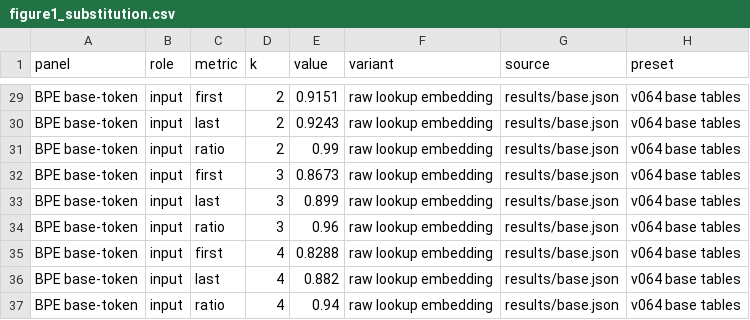
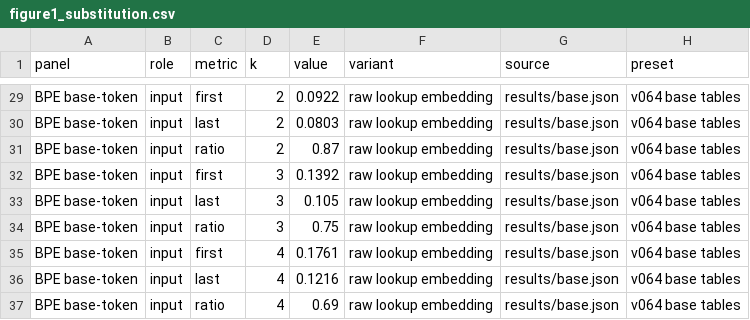
Before and after one commit to mxx28/zip2zip-plus-plus-hyperenc-probe, a CSV file: figure_data/figure1_substitution.csv, drawn as a sheet; only a part is shown, gaps mark what is left out; the diff covers the shown part only; the diff names each change by its address in the sheet, - before the commit and + after, or states it on an @@ line.

```diff
--- a/figure_data/figure1_substitution.csv
+++ b/figure_data/figure1_substitution.csv
-E29 (value): 0.9151
+E29 (value): 0.0922
-E30 (value): 0.9243
+E30 (value): 0.0803
-E31 (value): 0.99
+E31 (value): 0.87
-E32 (value): 0.8673
+E32 (value): 0.1392
-E33 (value): 0.899
+E33 (value): 0.105
-E34 (value): 0.96
+E34 (value): 0.75
-E35 (value): 0.8288
+E35 (value): 0.1761
-E36 (value): 0.882
+E36 (value): 0.1216
-E37 (value): 0.94
+E37 (value): 0.69
```
Also changed, not shown: 26 edited cells elsewhere in this file, 24 other files.
